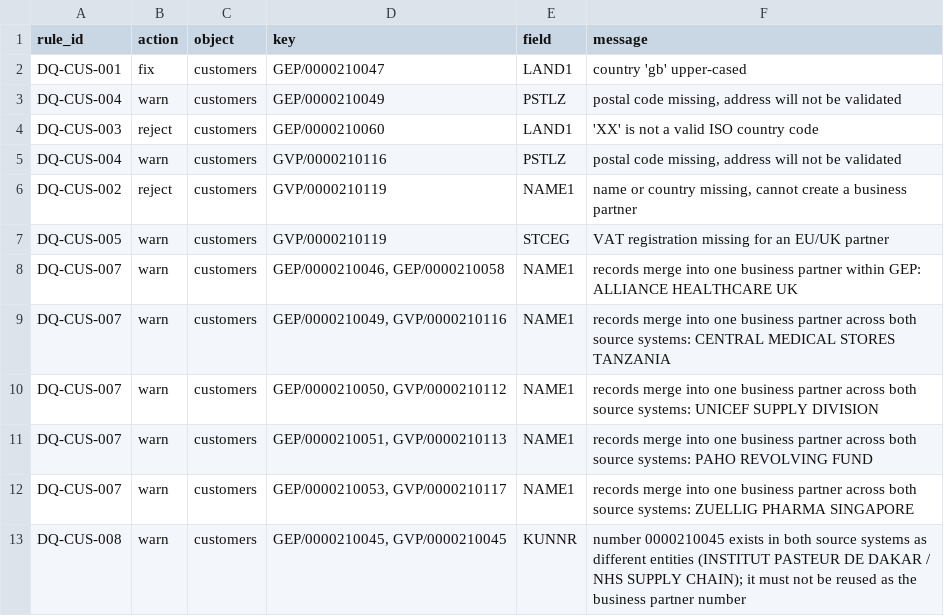
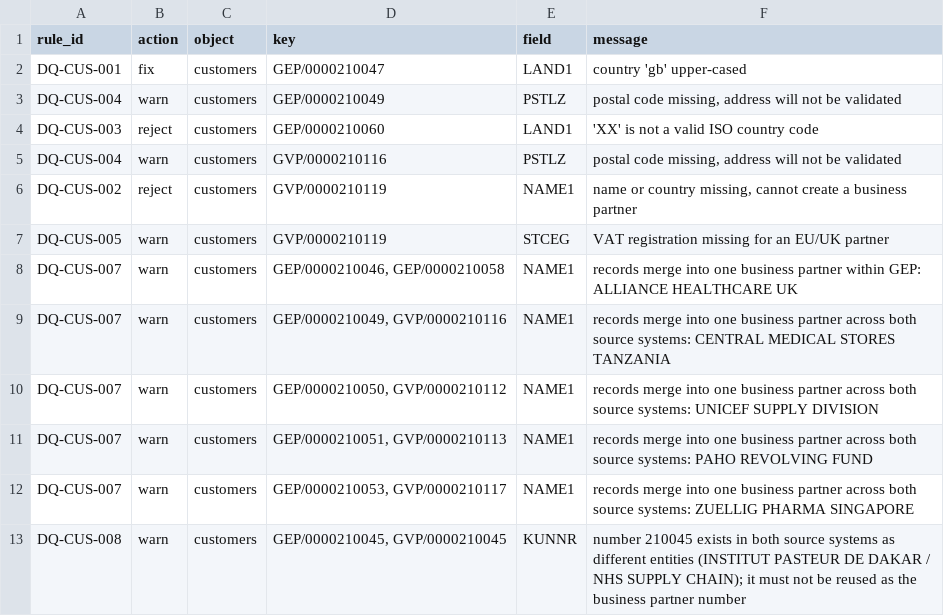
Before and after one commit to cogdeasy/gsk, a CSV file: reports/wave0/exceptions_customers.csv, drawn as a sheet.

```diff
--- a/reports/wave0/exceptions_customers.csv
+++ b/reports/wave0/exceptions_customers.csv
@@ -12,2 +12,2 @@ DQ-CUS-007,warn,customers,"GEP/0000210051, GVP/0000210113",NAME1,records merge i
 DQ-CUS-007,warn,customers,"GEP/0000210053, GVP/0000210117",NAME1,records merge into one business partner across both source systems: ZUELLIG PHARMA SINGAPORE
-DQ-CUS-008,warn,customers,"GEP/0000210045, GVP/0000210045",KUNNR,number 0000210045 exists in both source systems as different entities (INSTITUT PASTEUR DE DAKAR / NHS SUPPLY CHAIN); it must not be reused as the business partner number
+DQ-CUS-008,warn,customers,"GEP/0000210045, GVP/0000210045",KUNNR,number 210045 exists in both source systems as different entities (INSTITUT PASTEUR DE DAKAR / NHS SUPPLY CHAIN); it must not be reused as the business partner number
```
Also changed, not shown: reports/wave0/exceptions_vendors.csv, 6 other files.
